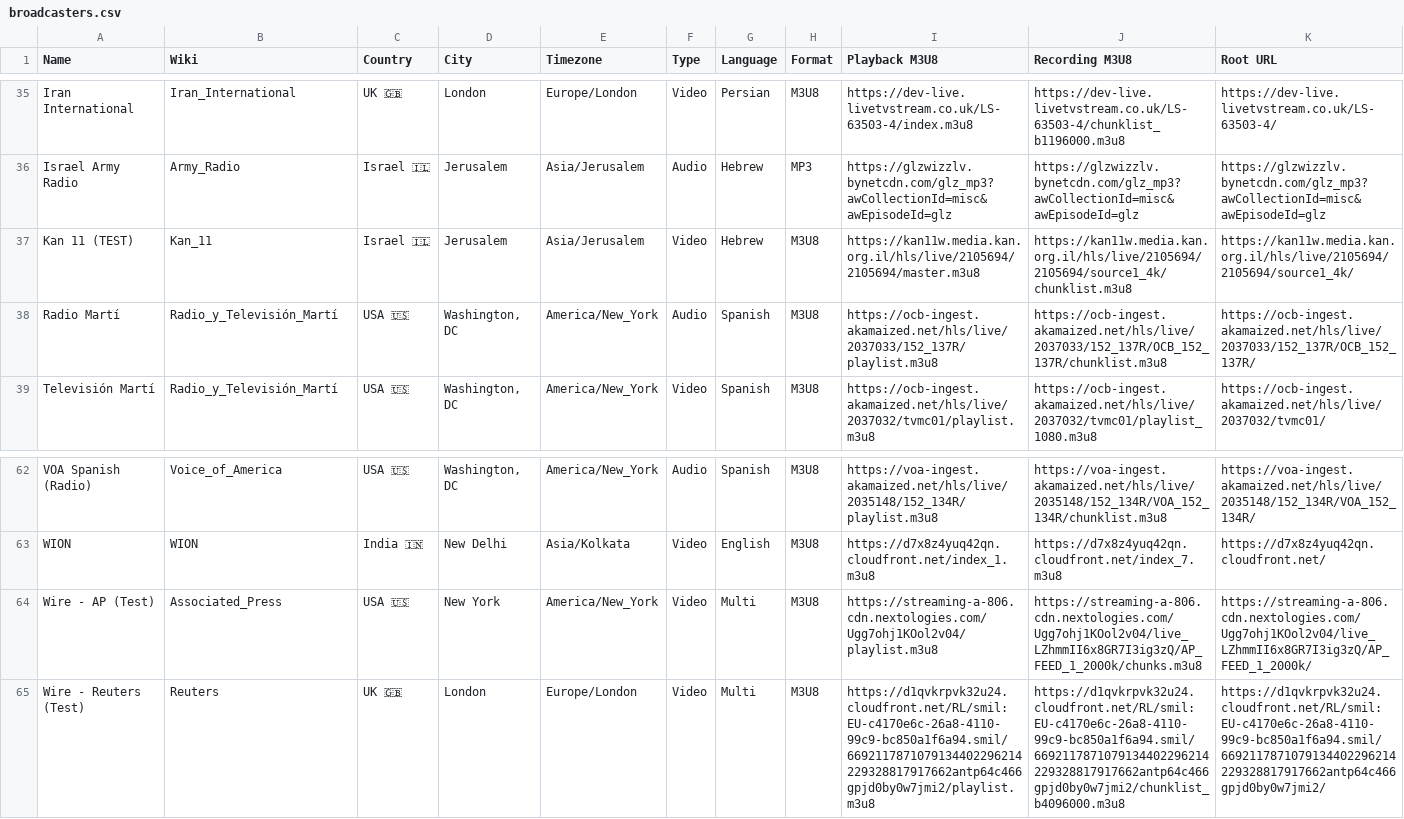
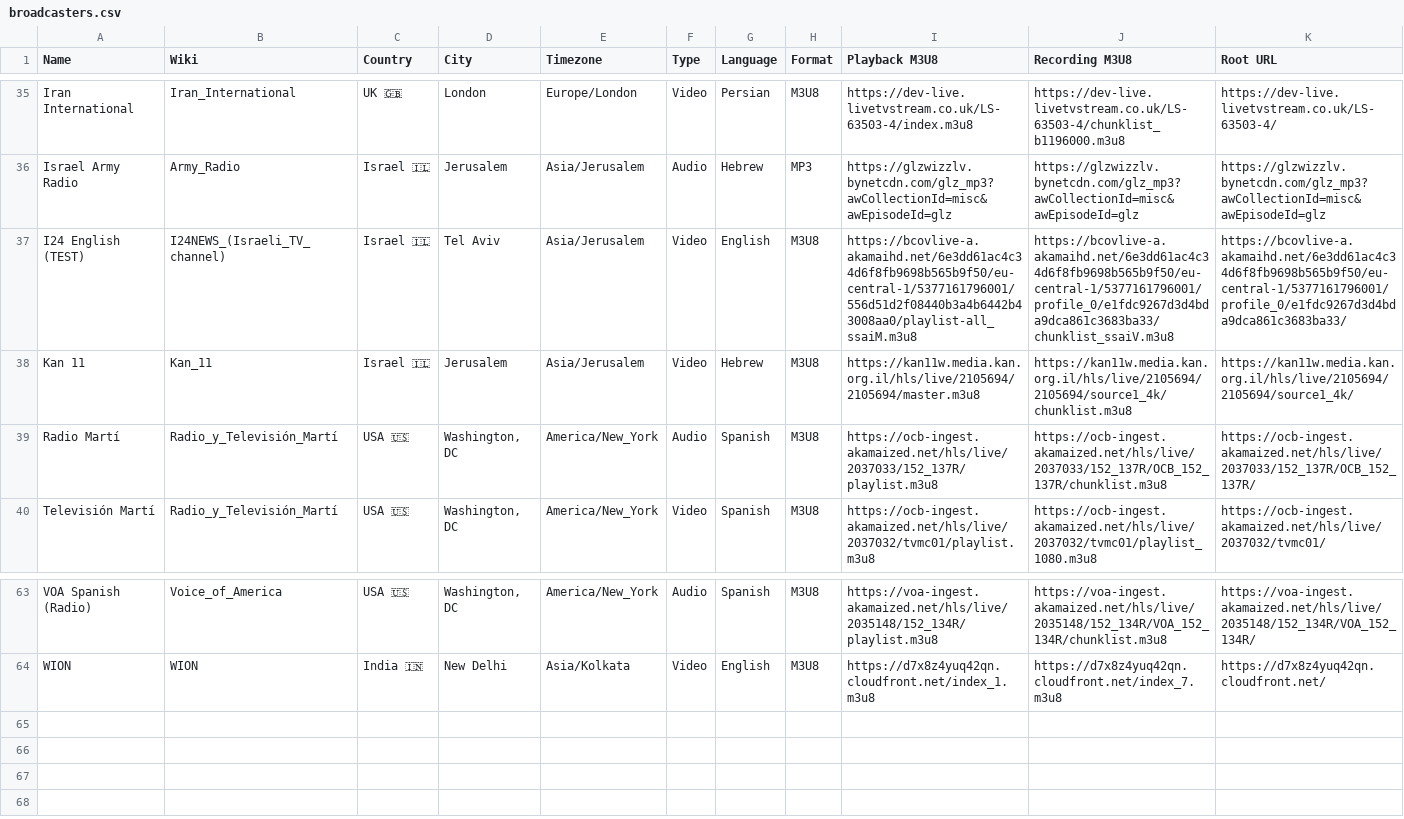
Before and after one commit to cpremoshis/global-media, a CSV file: Assets/broadcasters.csv, drawn as a sheet; only a part is shown, gaps mark what is left out; removed rows and columns are numbered as before the commit, all else as after; rows hold the shown columns only; the diff names each change by its address in the sheet, - before the commit and + after, or states it on an @@ line.

```diff
--- a/Assets/broadcasters.csv
+++ b/Assets/broadcasters.csv
+row 37: I24 English (TEST) | I24NEWS_(Israeli_TV_channel) | Israel 🇮🇱 | Tel Aviv | Asia/Jerusalem | Video | English | M3U8 | https://bcovlive-a.akamaihd.net/6e3dd61ac4c34d6f8fb9698b565b9f50/eu-central-1/5377161796001/556d51d2f08440b3a4b6442b43008aa0/playlist-all_ssaiM.m3u8 | https://bcovlive-a.akamaihd.net/6e3dd61ac4c34d6f8fb9698b565b9f50/eu-central-1/5377161796001/profile_0/e1fdc9267d3d4bda9dca861c3683ba33/chunklist_ssaiV.m3u8 | https://bcovlive-a.akamaihd.net/6e3dd61ac4c34d6f8fb9698b565b9f50/eu-central-1/5377161796001/profile_0/e1fdc9267d3d4bda9dca861c3683ba33/
-A38 (Name): Kan 11 (TEST)
+A38 (Name): Kan 11
-row 64: Wire - AP (Test) | Associated_Press | USA 🇺🇸 | New York | America/New_York | Video | Multi | M3U8 | https://streaming-a-806.cdn.nextologies.com/Ugg7ohj1KOol2v04/playlist.m3u8 | https://streaming-a-806.cdn.nextologies.com/Ugg7ohj1KOol2v04/live_LZhmmII6x8GR7I3ig3zQ/AP_FEED_1_2000k/chunks.m3u8 | https://streaming-a-806.cdn.nextologies.com/Ugg7ohj1KOol2v04/live_LZhmmII6x8GR7I3ig3zQ/AP_FEED_1_2000k/
-row 65: Wire - Reuters (Test) | Reuters | UK 🇬🇧 | London | Europe/London | Video | Multi | M3U8 | https://d1qvkrpvk32u24.cloudfront.net/RL/smil:EU-c4170e6c-26a8-4110-99c9-bc850a1f6a94.smil/6692117871079134402296214229328817917662antp64c466gpjd0by0w7jmi2/playlist.m3u8 | https://d1qvkrpvk32u24.cloudfront.net/RL/smil:EU-c4170e6c-26a8-4110-99c9-bc850a1f6a94.smil/6692117871079134402296214229328817917662antp64c466gpjd0by0w7jmi2/chunklist_b4096000.m3u8 | https://d1qvkrpvk32u24.cloudfront.net/RL/smil:EU-c4170e6c-26a8-4110-99c9-bc850a1f6a94.smil/6692117871079134402296214229328817917662antp64c466gpjd0by0w7jmi2/
```
